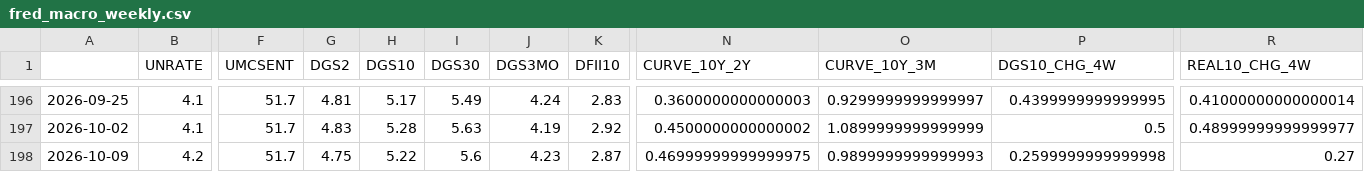
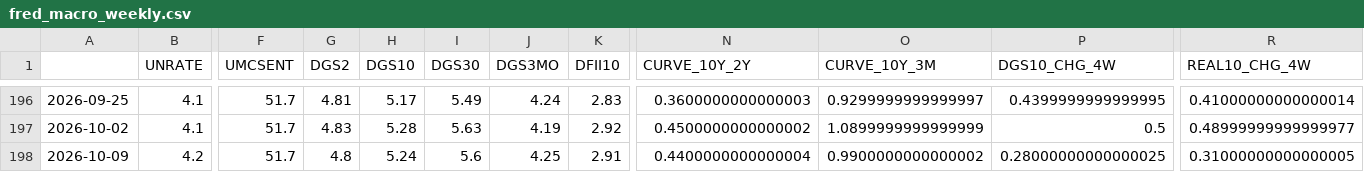
Before and after one commit to subin001893-cmyk/stock-scanner-results, a CSV file: latest/fred_macro_weekly.csv, drawn as a sheet; only a part is shown, gaps mark what is left out; the diff names each change by its address in the sheet, - before the commit and + after, or states it on an @@ line.

```diff
--- a/latest/fred_macro_weekly.csv
+++ b/latest/fred_macro_weekly.csv
-G198 (DGS2): 4.75
+G198 (DGS2): 4.8
-H198 (DGS10): 5.22
+H198 (DGS10): 5.24
-J198 (DGS3MO): 4.23
+J198 (DGS3MO): 4.25
-K198 (DFII10): 2.87
+K198 (DFII10): 2.91
-N198 (CURVE_10Y_2Y): 0.46999999999999975
+N198 (CURVE_10Y_2Y): 0.4400000000000004
-O198 (CURVE_10Y_3M): 0.9899999999999993
+O198 (CURVE_10Y_3M): 0.9900000000000002
-P198 (DGS10_CHG_4W): 0.2599999999999998
+P198 (DGS10_CHG_4W): 0.28000000000000025
-R198 (REAL10_CHG_4W): 0.27
+R198 (REAL10_CHG_4W): 0.31000000000000005
```
Also changed, not shown: latest/sector_rotation_report.csv, latest/sector_rotation_scores.csv, 8 other files.
